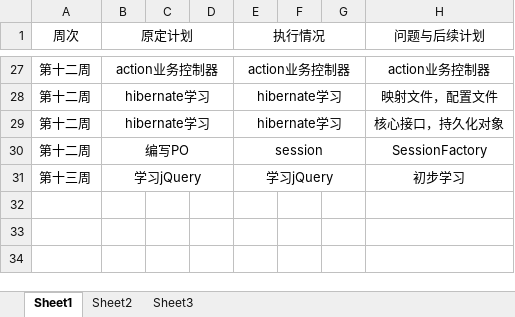
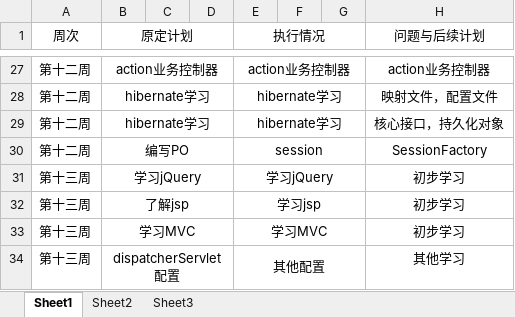
Before and after one commit to rubick123/immortals-s-project, an Excel workbook: awm/doc/log/log_201608040123_zhanghongquan.xlsx, sheet Sheet1, drawn as a sheet; only a part is shown, gaps mark what is left out; values as stored, in another font and other column widths than the file's, no borders; the diff names each change by its address in the sheet, - before the commit and + after, or states it on an @@ line.

Commit message:
日志

```diff
--- a/awm/doc/log/log_201608040123_zhanghongquan.xlsx (sheet Sheet1)
+++ b/awm/doc/log/log_201608040123_zhanghongquan.xlsx (sheet Sheet1)
+row 32: 第十三周 | 了解jsp |  |  | 学习jsp |  |  | 初步学习
+row 33: 第十三周 | 学习MVC |  |  | 学习MVC |  |  | 初步学习
+row 34: 第十三周 | dispatcherServlet配置 |  |  | 其他配置 |  |  | 其他学习
```
